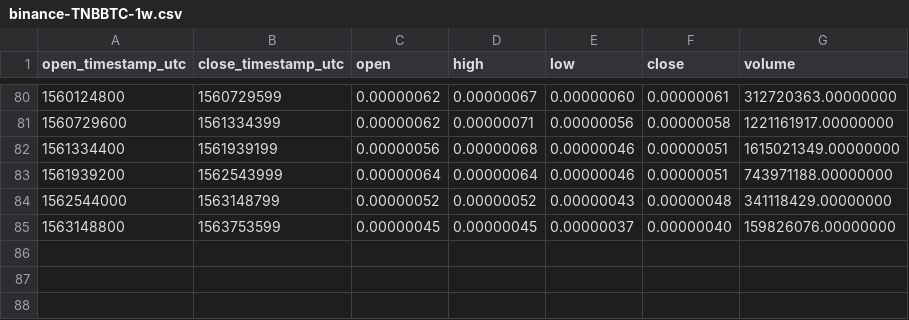
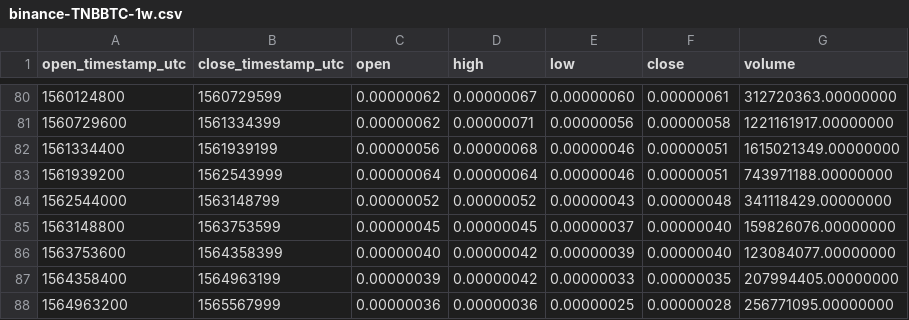
Before and after one commit to cryptobigbro/binance-TNBBTC, a CSV file: binance-TNBBTC-1w.csv, drawn as a sheet; only a part is shown, gaps mark what is left out.

```diff
--- a/binance-TNBBTC-1w.csv
+++ b/binance-TNBBTC-1w.csv
@@ -85 +85,4 @@ open_timestamp_utc,close_timestamp_utc,open,high,low,close,volume
 1563148800,1563753599,0.00000045,0.00000045,0.00000037,0.00000040,159826076.00000000
+1563753600,1564358399,0.00000040,0.00000042,0.00000039,0.00000040,123084077.00000000
+1564358400,1564963199,0.00000039,0.00000042,0.00000033,0.00000035,207994405.00000000
+1564963200,1565567999,0.00000036,0.00000036,0.00000025,0.00000028,256771095.00000000
```
Also changed, not shown: binance-TNBBTC-1M.csv, binance-TNBBTC-1d.csv, 1 other file.
